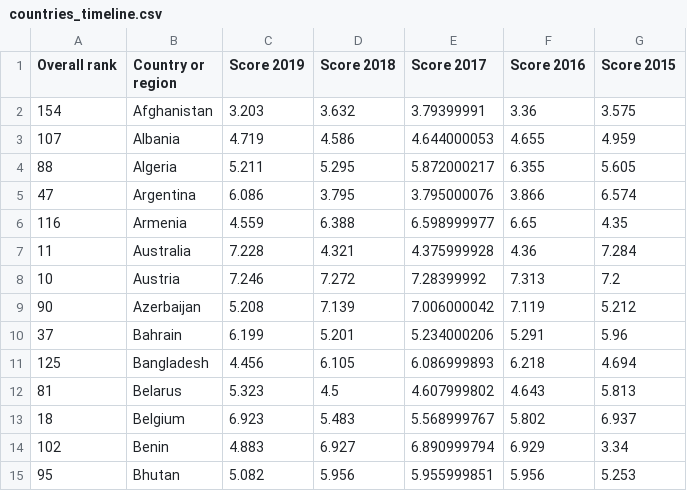
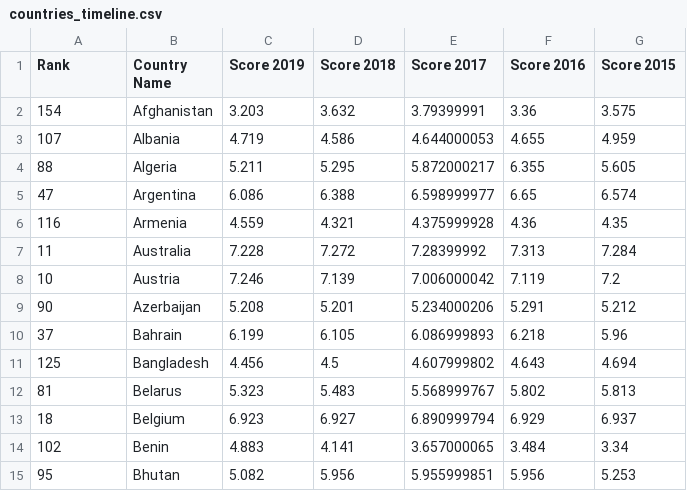
Before and after one commit to Zatfer17/dataviz, a CSV file: countries_timeline.csv, drawn as a sheet; only a part is shown; the diff covers the shown part only.

Commit message:
Fix bug

```diff
--- a/countries_timeline.csv
+++ b/countries_timeline.csv
@@ -1,2 +1,2 @@
-Overall rank,Country or region,Score 2019,Score 2018,Score 2017,Score 2016,Score 2015
+Rank,Country Name,Score 2019,Score 2018,Score 2017,Score 2016,Score 2015
 154,Afghanistan,3.203,3.632,3.79399991,3.36,3.575
@@ -4,12 +4,12 @@ Overall rank,Country or region,Score 2019,Score 2018,Score 2017,Score 2016,Score
 88,Algeria,5.211,5.295,5.872000217,6.355,5.605
-47,Argentina,6.086,3.795,3.795000076,3.866,6.574
-116,Armenia,4.559,6.388,6.598999977,6.65,4.35
-11,Australia,7.228,4.321,4.375999928,4.36,7.284
-10,Austria,7.246,7.272,7.28399992,7.313,7.2
-90,Azerbaijan,5.208,7.139,7.006000042,7.119,5.212
-37,Bahrain,6.199,5.201,5.234000206,5.291,5.96
-125,Bangladesh,4.456,6.105,6.086999893,6.218,4.694
-81,Belarus,5.323,4.5,4.607999802,4.643,5.813
-18,Belgium,6.923,5.483,5.568999767,5.802,6.937
-102,Benin,4.883,6.927,6.890999794,6.929,3.34
+47,Argentina,6.086,6.388,6.598999977,6.65,6.574
+116,Armenia,4.559,4.321,4.375999928,4.36,4.35
+11,Australia,7.228,7.272,7.28399992,7.313,7.284
+10,Austria,7.246,7.139,7.006000042,7.119,7.2
+90,Azerbaijan,5.208,5.201,5.234000206,5.291,5.212
+37,Bahrain,6.199,6.105,6.086999893,6.218,5.96
+125,Bangladesh,4.456,4.5,4.607999802,4.643,4.694
+81,Belarus,5.323,5.483,5.568999767,5.802,5.813
+18,Belgium,6.923,6.927,6.890999794,6.929,6.937
+102,Benin,4.883,4.141,3.657000065,3.484,3.34
 95,Bhutan,5.082,5.956,5.955999851,5.956,5.253
```
Also changed, not shown: 93 edited cells elsewhere in this file.
